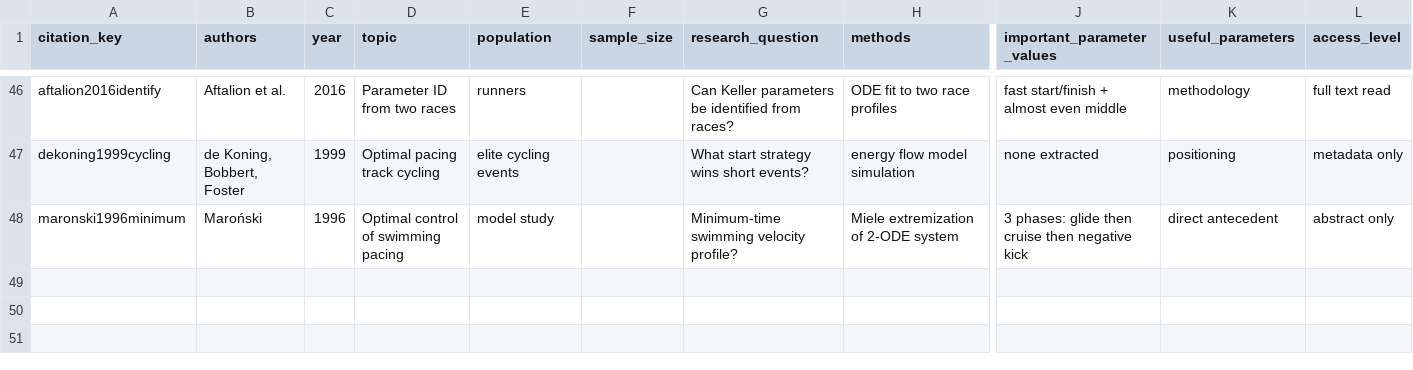
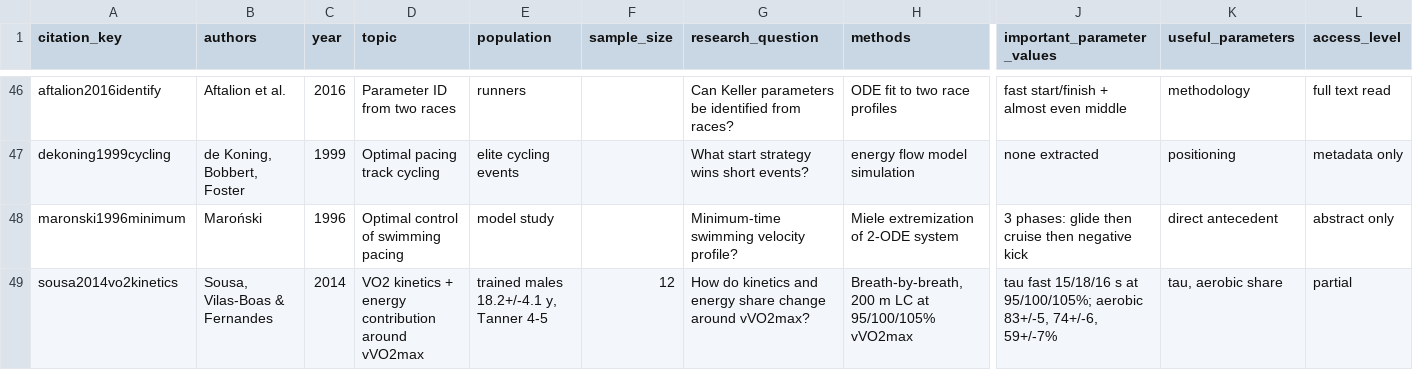
Before and after one commit to omjoshi0925/SwimPacing, a CSV file: literature/literature_review.csv, drawn as a sheet; only a part is shown, gaps mark what is left out; rows hold the shown columns only; the diff names each change by its address in the sheet, - before the commit and + after, or states it on an @@ line.

```diff
--- a/literature/literature_review.csv
+++ b/literature/literature_review.csv
+row 49: sousa2014vo2kinetics | Sousa, Vilas-Boas & Fernandes | 2014 | VO2 kinetics + energy contribution around vVO2max | trained males 18.2+/-4.1 y, Tanner 4-5 | 12 | How do kinetics and energy share change around vVO2max? | Breath-by-breath, 200 m LC at 95/100/105% vVO2max | tau fast 15/18/16 s at 95/100/105%; aerobic 83+/-5, 74+/-6, 59+/-7% | tau, aerobic share | partial
```
Also changed, not shown: 2 other files.
